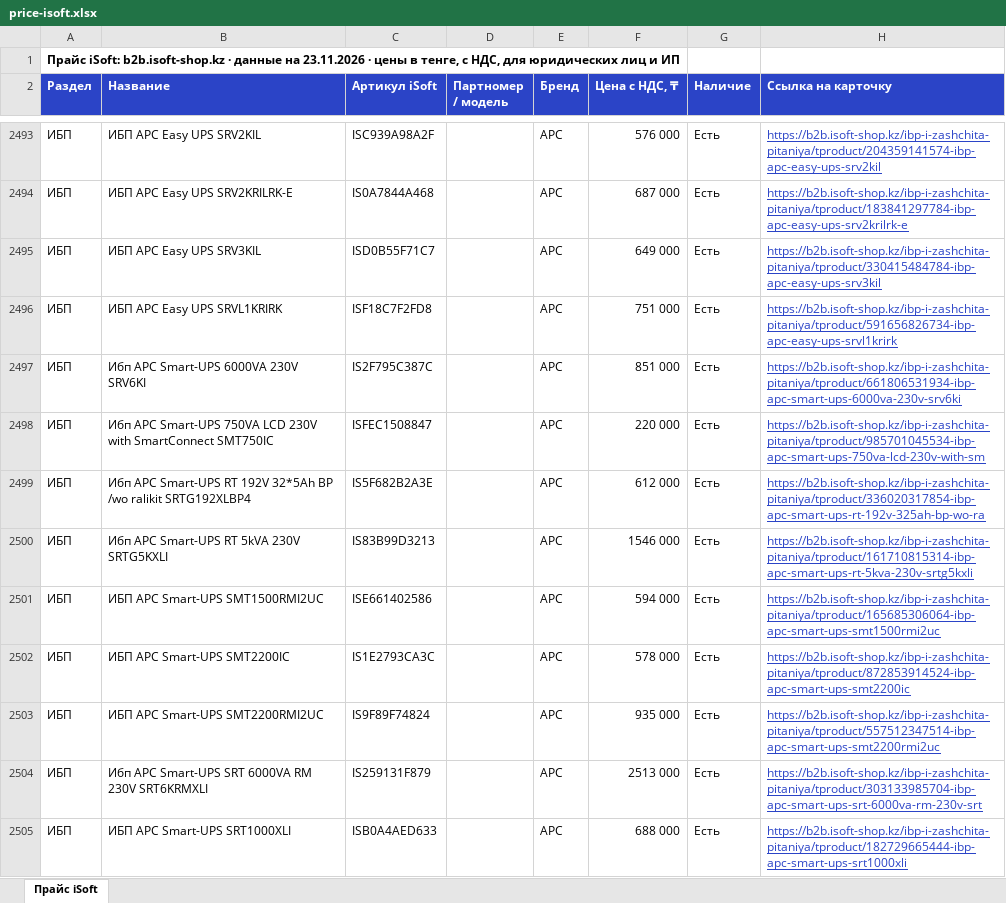
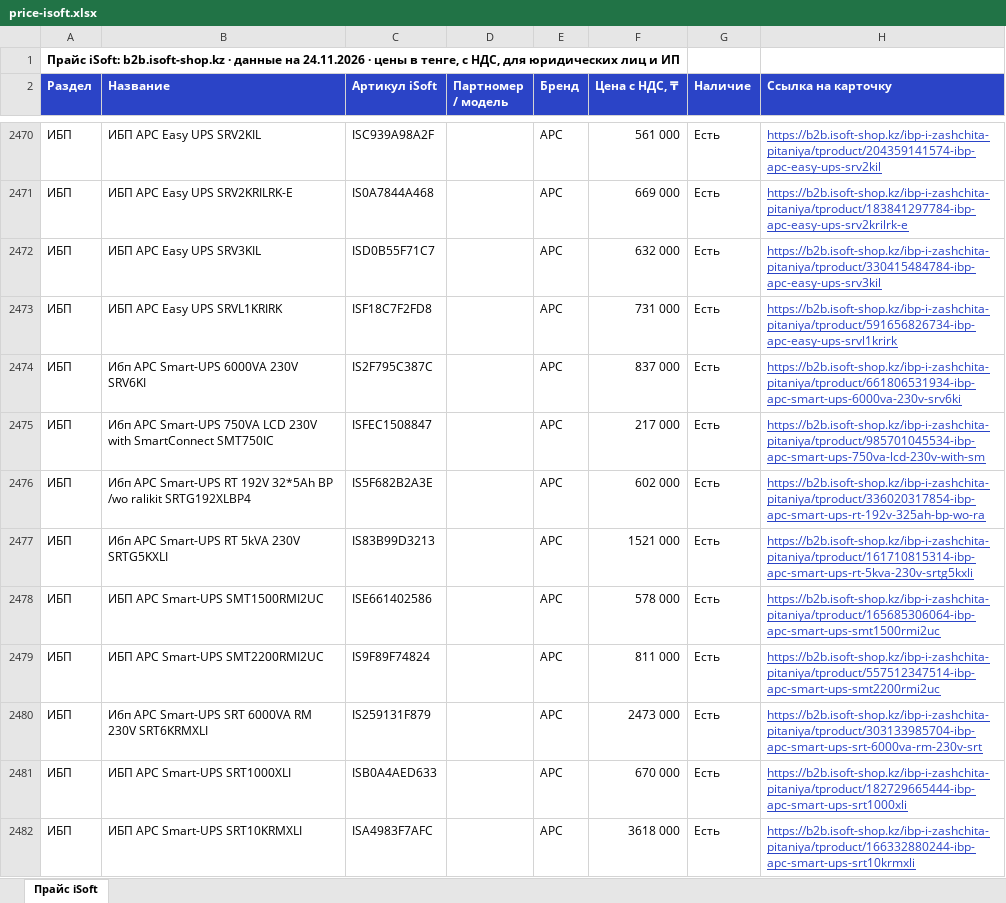
Before and after one commit to askhatjuve-ops/isoft-search, an Excel workbook: price-isoft.xlsx, sheet Прайс iSoft, drawn as a sheet; only a part is shown, gaps mark what is left out; values as stored, in another font and other column widths than the file's, no borders; removed rows and columns are numbered as before the commit, all else as after; the diff covers the shown part only; the diff names each change by its address in the sheet, - before the commit and + after, or states it on an @@ line.

```diff
--- a/price-isoft.xlsx (sheet Прайс iSoft)
+++ b/price-isoft.xlsx (sheet Прайс iSoft)
-A1 (Раздел): …данные на 23.11.2026 · цены…
+A1 (Раздел): …данные на 24.11.2026 · цены…
-F2470 (Цена с НДС, ₸): 576 000
+F2470 (Цена с НДС, ₸): 561 000
-F2471 (Цена с НДС, ₸): 687 000
+F2471 (Цена с НДС, ₸): 669 000
-F2472 (Цена с НДС, ₸): 649 000
+F2472 (Цена с НДС, ₸): 632 000
-F2473 (Цена с НДС, ₸): 751 000
+F2473 (Цена с НДС, ₸): 731 000
-F2474 (Цена с НДС, ₸): 851 000
+F2474 (Цена с НДС, ₸): 837 000
-F2475 (Цена с НДС, ₸): 220 000
+F2475 (Цена с НДС, ₸): 217 000
-F2476 (Цена с НДС, ₸): 612 000
+F2476 (Цена с НДС, ₸): 602 000
-F2477 (Цена с НДС, ₸): 1546 000
+F2477 (Цена с НДС, ₸): 1521 000
-F2478 (Цена с НДС, ₸): 594 000
+F2478 (Цена с НДС, ₸): 578 000
-row 2502: ИБП | ИБП APC Smart-UPS SMT2200IC | IS1E2793CA3C |  | APC | 578 000 | Есть | https://b2b.isoft-shop.kz/ibp-i-zashchita-pitaniya/tproduct/872853914524-ibp-apc-smart-ups-smt2200ic
-F2479 (Цена с НДС, ₸): 935 000
+F2479 (Цена с НДС, ₸): 811 000
-F2480 (Цена с НДС, ₸): 2513 000
+F2480 (Цена с НДС, ₸): 2473 000
-F2481 (Цена с НДС, ₸): 688 000
+F2481 (Цена с НДС, ₸): 670 000
+row 2482: ИБП | ИБП APC Smart-UPS SRT10KRMXLI | ISA4983F7AFC |  | APC | 3618 000 | Есть | https://b2b.isoft-shop.kz/ibp-i-zashchita-pitaniya/tproduct/166332880244-ibp-apc-smart-ups-srt10krmxli
```
Also changed, not shown: 48 added rows, 99 removed rows and 349 edited cells elsewhere in this sheet, 5 other files.
